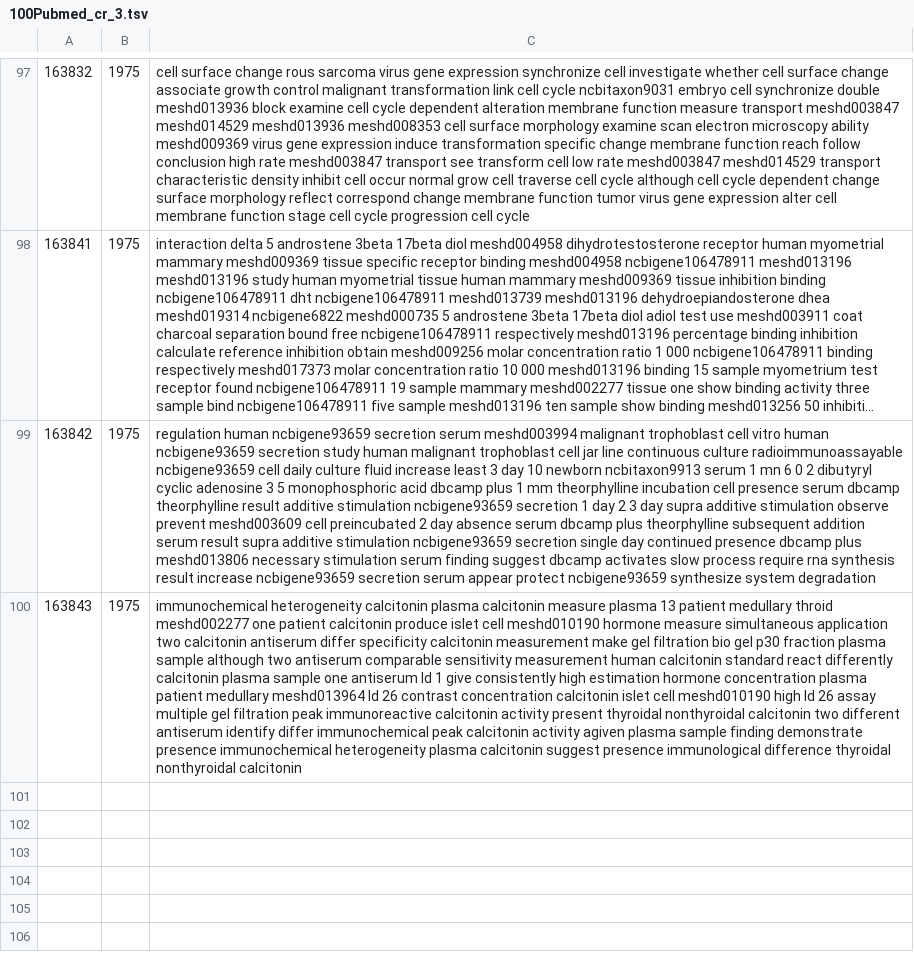
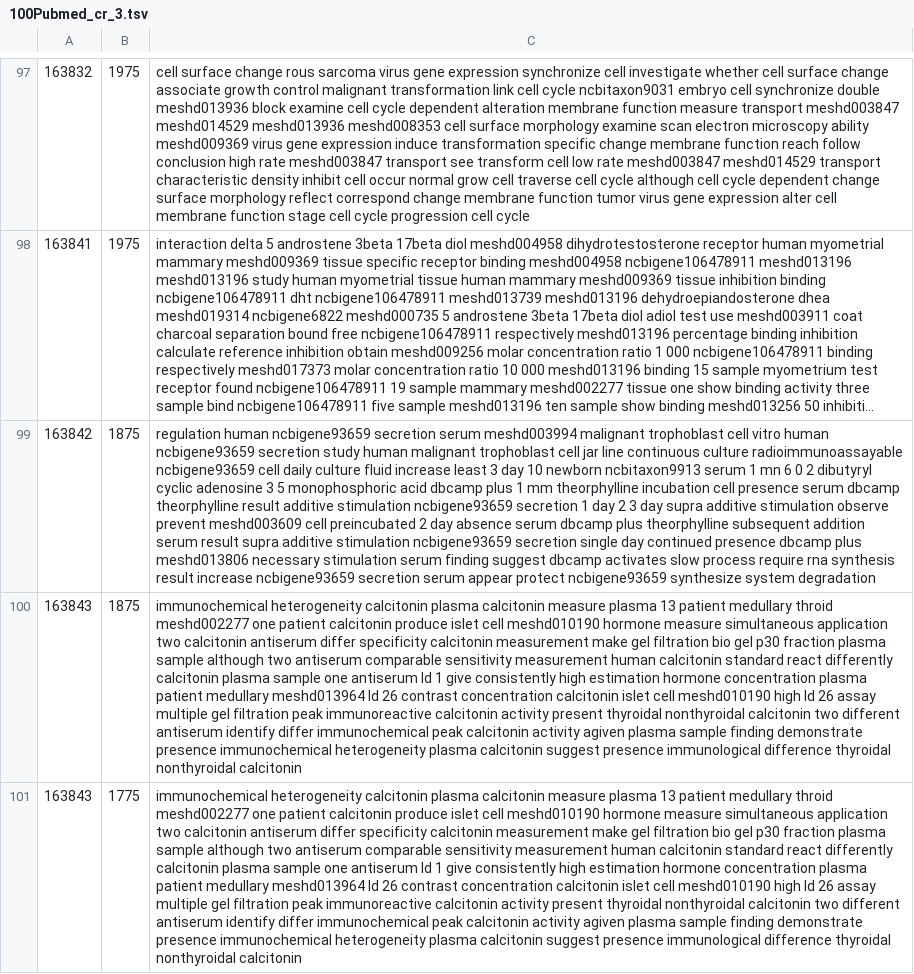
Before and after one commit to TheJacksonLaboratory/wn2vec, a TSV file: data/wntransform_sample/100Pubmed_cr_3.tsv, drawn as a sheet; only a part is shown, gaps mark what is left out; long unchanged cells end in …; the diff names each change by its address in the sheet, - before the commit and + after, or states it on an @@ line.

```diff
--- a/data/wntransform_sample/100Pubmed_cr_3.tsv
+++ b/data/wntransform_sample/100Pubmed_cr_3.tsv
-B99:B100: 1975
+B99:B100: 1875
+row 101: 163843 | 1775 | immunochemical heterogeneity calcitonin plasma calcitonin measure plasma 13 patient medullary throid meshd002277 one patient calcitonin produce islet cell meshd010190 hormone measure simultaneous application two calcitonin antiserum differ specificity calcitonin measurement make gel filtration bio gel p30 fraction plasma sample although two antiserum comparable sensitivity measurement human calcitonin standard react differently calcitonin plasma sample one antiserum ld 1 give consistently high estimation hormone concentration plasma patient medullary meshd013964 ld 26 contrast concentration calcitonin islet cell meshd010190 high ld 26 assay multiple gel filtration peak immunoreactive calcitonin activity present thyroidal nonthyroidal calcitonin two different antiserum identify differ immunochemical peak calcitonin activity agiven plasma sample finding demonstrate presence immunochemical heterogeneity plasma calcitonin suggest presence immunological difference thyroidal nonthyroidal calcitonin
```
Also changed, not shown: 12 other files.
